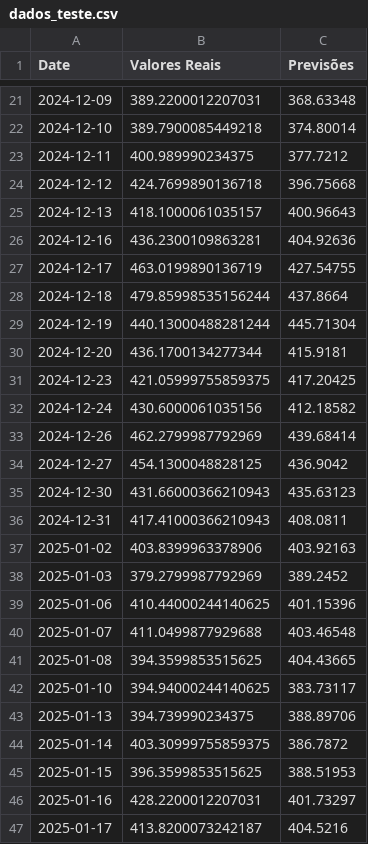
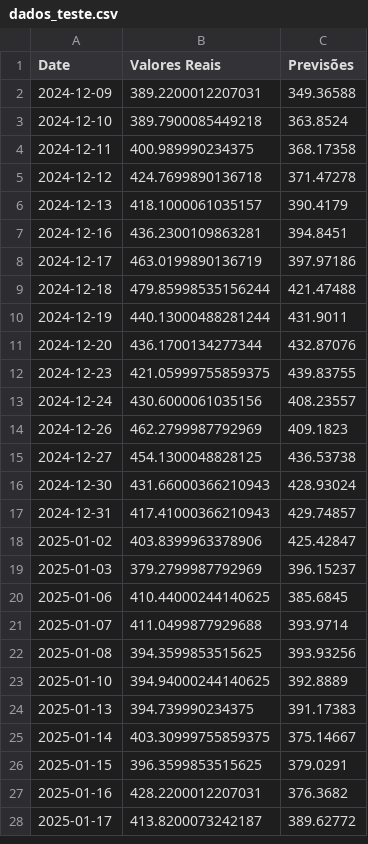
Before and after one commit to Ronizorzan/Analise-Mercado-Financeiro, a CSV file: dados_teste.csv, drawn as a sheet; only a part is shown, gaps mark what is left out; the diff covers the shown part only.

```diff
--- a/dados_teste.csv
+++ b/dados_teste.csv
@@ -21,27 +2,27 @@ Date,Valores Reais,Previsões
-2024-12-09,389.2200012207031,368.63348
-2024-12-10,389.7900085449218,374.80014
-2024-12-11,400.989990234375,377.7212
-2024-12-12,424.7699890136718,396.75668
-2024-12-13,418.1000061035157,400.96643
-2024-12-16,436.2300109863281,404.92636
-2024-12-17,463.0199890136719,427.54755
-2024-12-18,479.85998535156244,437.8664
-2024-12-19,440.13000488281244,445.71304
-2024-12-20,436.1700134277344,415.9181
-2024-12-23,421.05999755859375,417.20425
-2024-12-24,430.6000061035156,412.18582
-2024-12-26,462.2799987792969,439.68414
-2024-12-27,454.1300048828125,436.9042
-2024-12-30,431.66000366210943,435.63123
-2024-12-31,417.41000366210943,408.0811
-2025-01-02,403.8399963378906,403.92163
-2025-01-03,379.2799987792969,389.2452
-2025-01-06,410.44000244140625,401.15396
-2025-01-07,411.0499877929688,403.46548
-2025-01-08,394.3599853515625,404.43665
-2025-01-10,394.94000244140625,383.73117
-2025-01-13,394.739990234375,388.89706
-2025-01-14,403.30999755859375,386.7872
-2025-01-15,396.3599853515625,388.51953
-2025-01-16,428.2200012207031,401.73297
-2025-01-17,413.8200073242187,404.5216
+2024-12-09,389.2200012207031,349.36588
+2024-12-10,389.7900085449218,363.8524
+2024-12-11,400.989990234375,368.17358
+2024-12-12,424.7699890136718,371.47278
+2024-12-13,418.1000061035157,390.4179
+2024-12-16,436.2300109863281,394.8451
+2024-12-17,463.0199890136719,397.97186
+2024-12-18,479.85998535156244,421.47488
+2024-12-19,440.13000488281244,431.9011
+2024-12-20,436.1700134277344,432.87076
+2024-12-23,421.05999755859375,439.83755
+2024-12-24,430.6000061035156,408.23557
+2024-12-26,462.2799987792969,409.1823
+2024-12-27,454.1300048828125,436.53738
+2024-12-30,431.66000366210943,428.93024
+2024-12-31,417.41000366210943,429.74857
+2025-01-02,403.8399963378906,425.42847
+2025-01-03,379.2799987792969,396.15237
+2025-01-06,410.44000244140625,385.6845
+2025-01-07,411.0499877929688,393.9714
+2025-01-08,394.3599853515625,393.93256
+2025-01-10,394.94000244140625,392.8889
+2025-01-13,394.739990234375,391.17383
+2025-01-14,403.30999755859375,375.14667
+2025-01-15,396.3599853515625,379.0291
+2025-01-16,428.2200012207031,376.3682
+2025-01-17,413.8200073242187,389.62772
```
Also changed, not shown: 22 added rows, 19 removed rows and 45 edited cells elsewhere in this file, Acoes_Tesla.csv, 10 other files.
